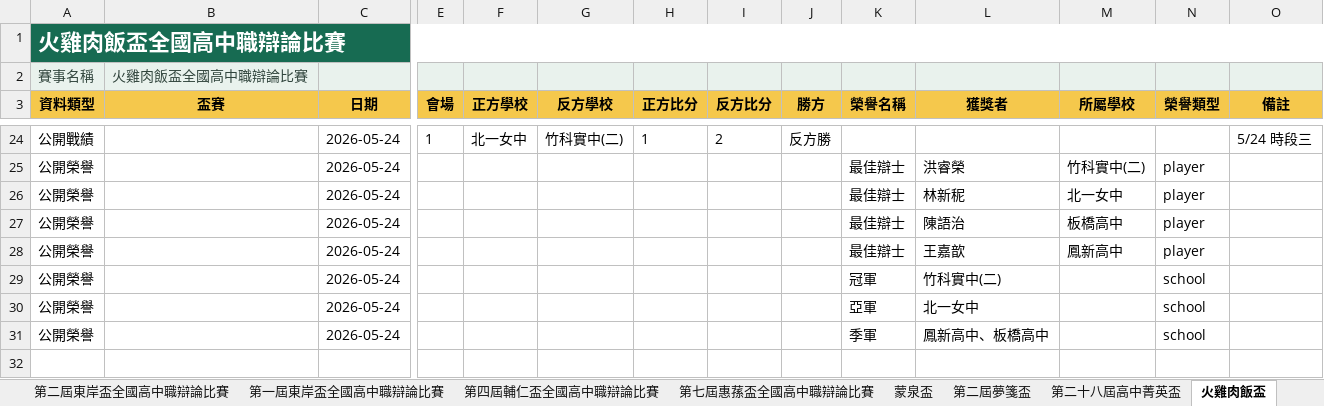
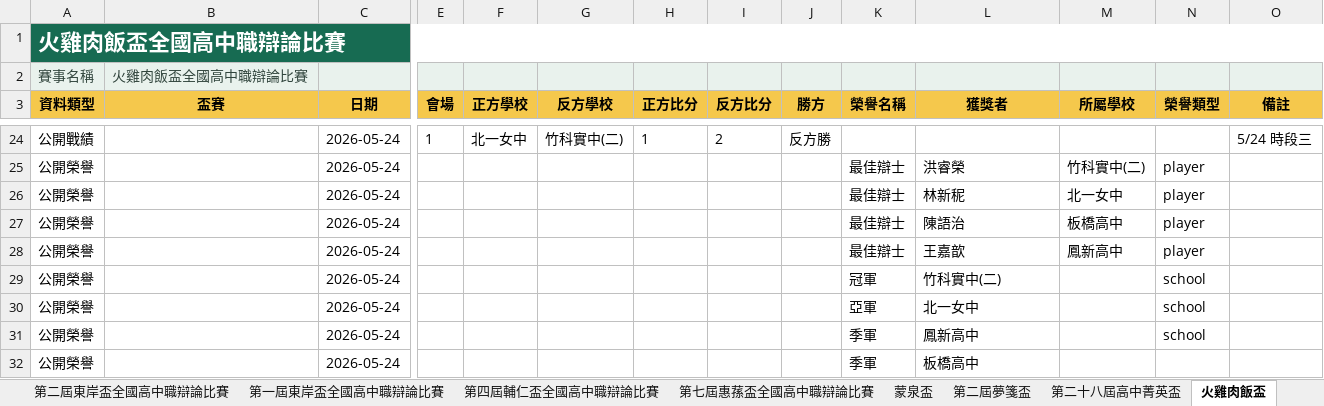
Before and after one commit to macrokernel3000/opendebate, an Excel workbook: data/public-data.xlsx, sheet 火雞肉飯盃, drawn as a sheet; only a part is shown, gaps mark what is left out; values as stored, in another font and other column widths than the file's, no borders; rows hold the shown columns only; the diff names each change by its address in the sheet, - before the commit and + after, or states it on an @@ line.

```diff
--- a/data/public-data.xlsx (sheet 火雞肉飯盃)
+++ b/data/public-data.xlsx (sheet 火雞肉飯盃)
-L31 (獲獎者): 鳳新高中、板橋高中
+L31 (獲獎者): 鳳新高中
+row 32: 公開榮譽 |  | 2026-05-24 |  |  |  |  |  |  | 季軍 | 板橋高中
```
Also changed, not shown: sheet 蒙泉盃, sheet 輔仁盃, sheet 火雞盃, sheet 第二十七屆高中菁英盃, sheet 第七屆惠蓀盃全國高中職辯論比賽, other sheet tabs, 13 other files.
